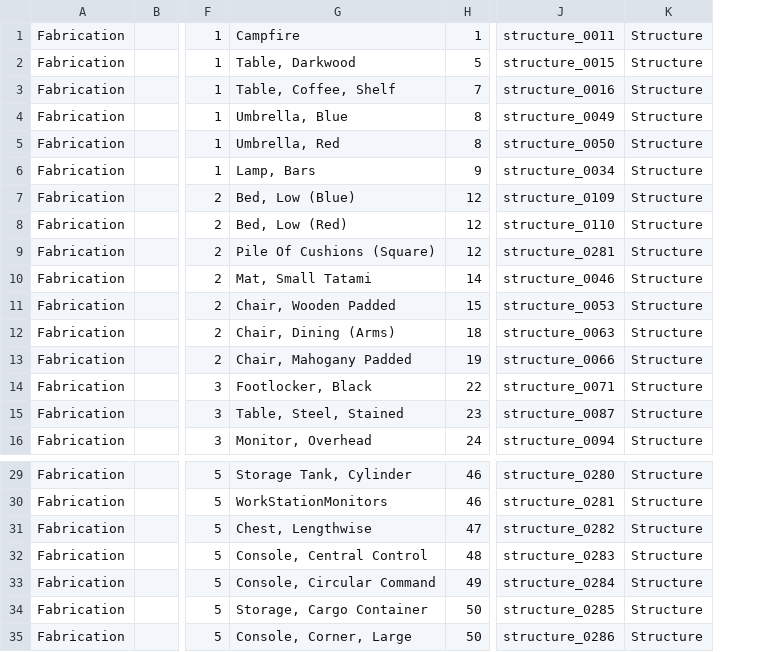
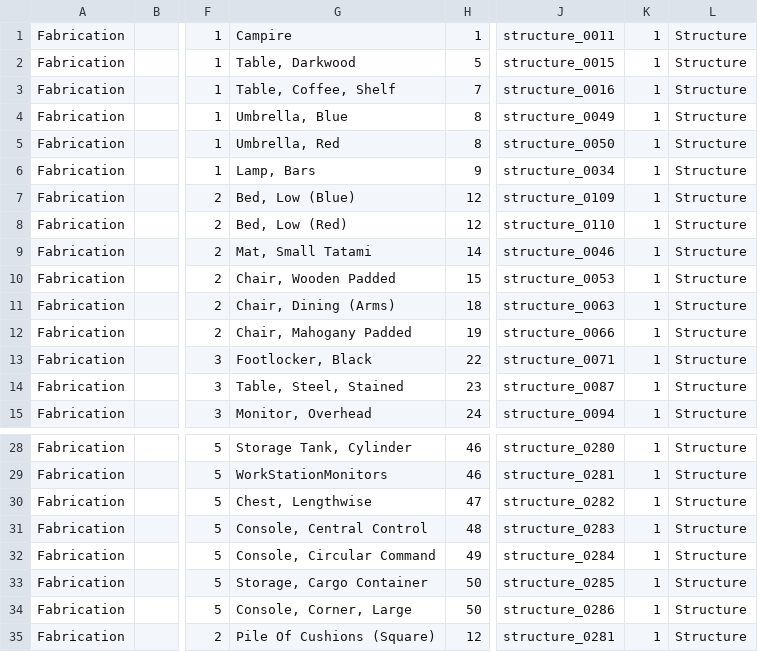
Before and after one commit to NZNightwolf/SWLOR_NWN, a TSV file: SWLOR.CLI/InputFiles/recipes.tsv, drawn as a sheet; only a part is shown, gaps mark what is left out; the diff names each change by its address in the sheet, - before the commit and + after, or states it on an @@ line.

Commit message:
Revert "  Fabrication Changes"
This reverts commit 0b407dae839d0461441fc7c757d5162db7a5d1ad.

```diff
--- a/SWLOR.CLI/InputFiles/recipes.tsv
+++ b/SWLOR.CLI/InputFiles/recipes.tsv
+column K, rows 1-15: all 1; rows 28-34: all 1
-G1: Campfire
+G1: Campire
@@ row 9 moved to row 35: Fabrication @@
```
Also changed, not shown: 11 other files.
